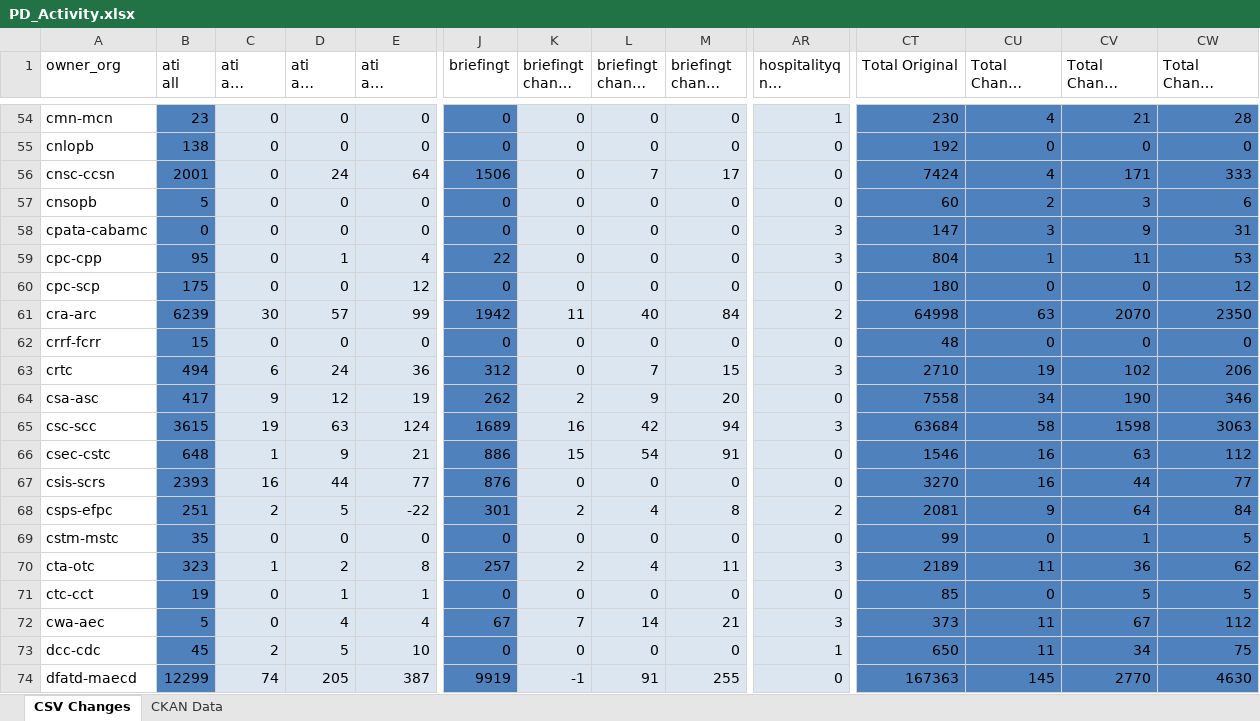
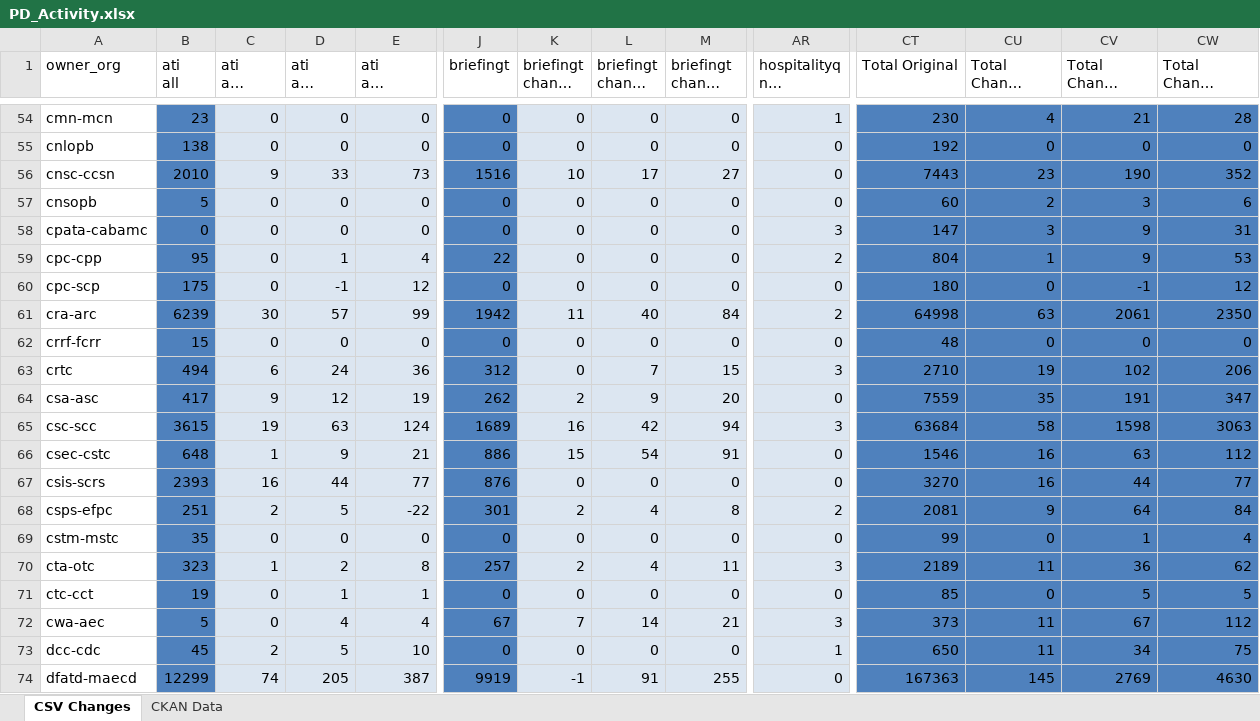
Before and after one commit to PatLittle/analytics-corporate-reporting, an Excel workbook: PD_CHANGES_RPT/PD_Activity.xlsx, sheet CSV Changes, drawn as a sheet; only a part is shown, gaps mark what is left out; long unchanged cells end in …; values as stored, in another font and other column widths than the file's, no borders; the diff covers the shown part only; the diff names each change by its address in the sheet, - before the commit and + after, or states it on an @@ line.

```diff
--- a/PD_CHANGES_RPT/PD_Activity.xlsx (sheet CSV Changes)
+++ b/PD_CHANGES_RPT/PD_Activity.xlsx (sheet CSV Changes)
-B56 (ati all): 2001
+B56 (ati all): 2010
-C56 (ati all change 30-days): 0
+C56 (ati all change 30-days): 9
-D56 (ati all change 90-days): 24
+D56 (ati all change 90-days): 33
-E56 (ati all change 6-months): 64
+E56 (ati all change 6-months): 73
-J56 (briefingt): 1506
+J56 (briefingt): 1516
-K56 (briefingt change 30-days): 0
+K56 (briefingt change 30-days): 10
-L56 (briefingt change 90-days): 7
+L56 (briefingt change 90-days): 17
-M56 (briefingt change 6-months): 17
+M56 (briefingt change 6-months): 27
-CT56 (Total Original): 7424
+CT56 (Total Original): 7443
-CU56 (Total Change 30-days): 4
+CU56 (Total Change 30-days): 23
-CV56 (Total Change 90-days): 171
+CV56 (Total Change 90-days): 190
-CW56 (Total Change 6-months): 333
+CW56 (Total Change 6-months): 352
-AR59 (hospitalityq nil change 90-days): 3
+AR59 (hospitalityq nil change 90-days): 2
-CV59 (Total Change 90-days): 11
+CV59 (Total Change 90-days): 9
-D60 (ati all change 90-days): 0
+D60 (ati all change 90-days): -1
-CV60 (Total Change 90-days): 0
+CV60 (Total Change 90-days): -1
-CV61 (Total Change 90-days): 2070
+CV61 (Total Change 90-days): 2061
-CT64 (Total Original): 7558
+CT64 (Total Original): 7559
-CU64 (Total Change 30-days): 34
+CU64 (Total Change 30-days): 35
-CV64 (Total Change 90-days): 190
+CV64 (Total Change 90-days): 191
-CW64 (Total Change 6-months): 346
+CW64 (Total Change 6-months): 347
-CW69 (Total Change 6-months): 5
+CW69 (Total Change 6-months): 4
-CV74 (Total Change 90-days): 2770
+CV74 (Total Change 90-days): 2769
```
Also changed, not shown: 183 edited cells elsewhere in this sheet, sheet CKAN Data, 2 other files.
